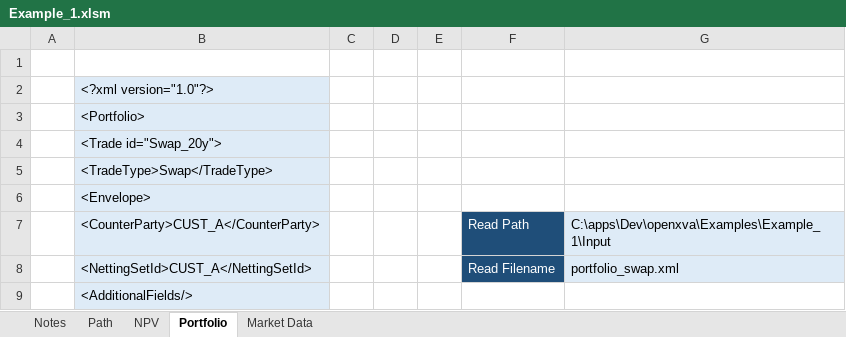
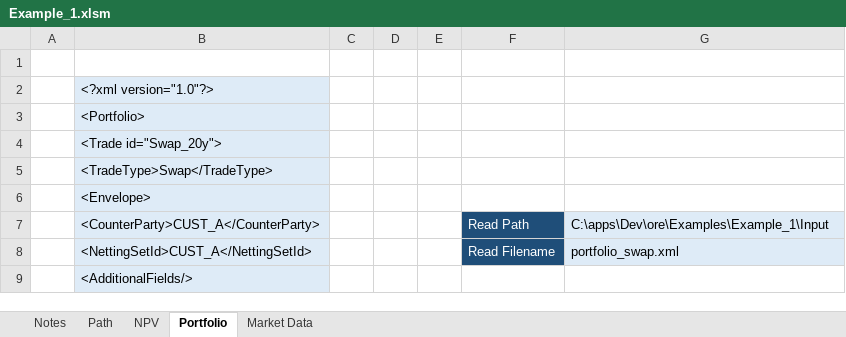
Before and after one commit to OpenSourceRisk/Engine, an Excel workbook: Examples/Example_1/Example_1.xlsm, sheet Portfolio, drawn as a sheet; only a part is shown; values as stored, in another font and other column widths than the file's, no borders; charts and pictures not drawn; the diff names each change by its address in the sheet, - before the commit and + after, or states it on an @@ line.

Commit message:
Update Example_1 Excel sheet

```diff
--- a/Examples/Example_1/Example_1.xlsm (sheet Portfolio)
+++ b/Examples/Example_1/Example_1.xlsm (sheet Portfolio)
-G7: C:\apps\Dev\openxva\Examples\Example_1\Input
+G7: C:\apps\Dev\ore\Examples\Example_1\Input
```
Also changed, not shown: sheet Path, sheet Notes, sheet Market Data, charts or pictures.
